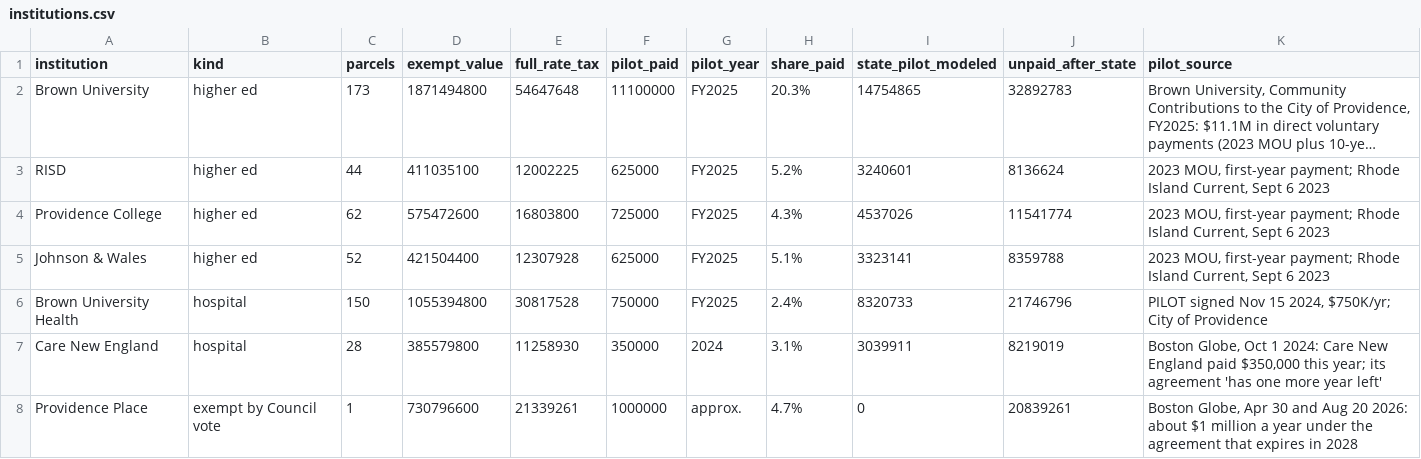
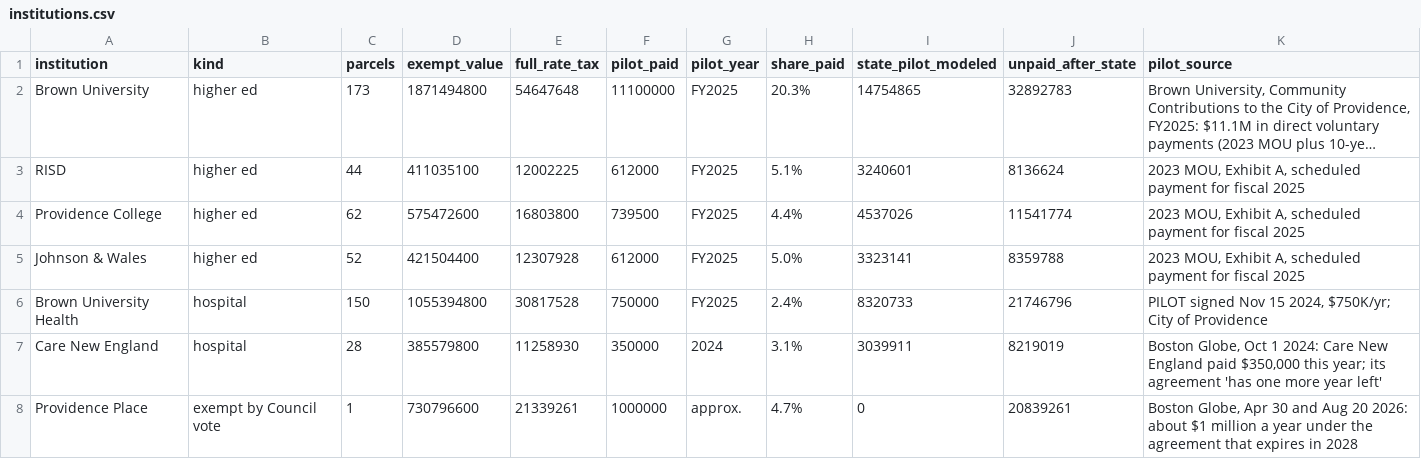
Before and after one commit to snickeringpeach/on-the-record, a CSV file: site/off-the-roll/data/institutions.csv, drawn as a sheet; long unchanged cells end in …; the diff names each change by its address in the sheet, - before the commit and + after, or states it on an @@ line.

Commit message:
Coming up page; college schedules; corrected payments; Downtown Ledger updates

```diff
--- a/site/off-the-roll/data/institutions.csv
+++ b/site/off-the-roll/data/institutions.csv
-F3 (pilot_paid): 625000
+F3 (pilot_paid): 612000
-H3 (share_paid): 5.2%
+H3 (share_paid): 5.1%
-K3:K5 (pilot_source): 2023 MOU, first-year payment; Rhode Island Current, Sept 6 2023
+K3:K5 (pilot_source): 2023 MOU, Exhibit A, scheduled payment for fiscal 2025
-F4 (pilot_paid): 725000
+F4 (pilot_paid): 739500
-H4 (share_paid): 4.3%
+H4 (share_paid): 4.4%
-F5 (pilot_paid): 625000
+F5 (pilot_paid): 612000
-H5 (share_paid): 5.1%
+H5 (share_paid): 5.0%
```
Also changed, not shown: 21 other files.
